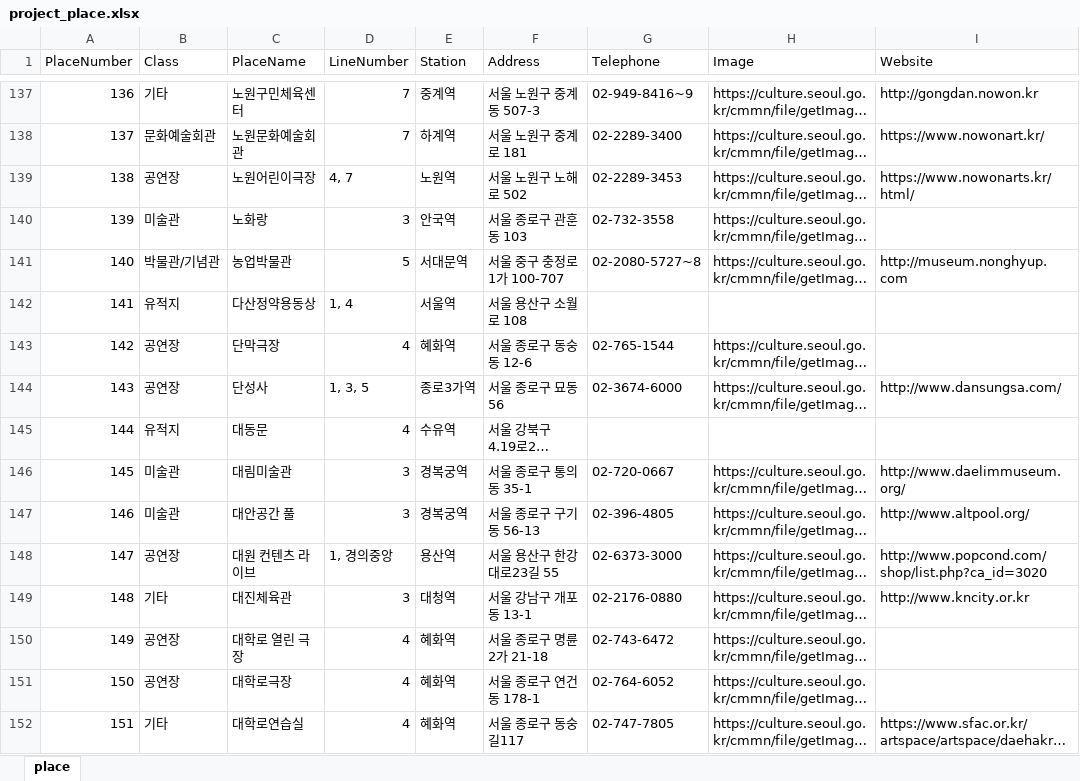
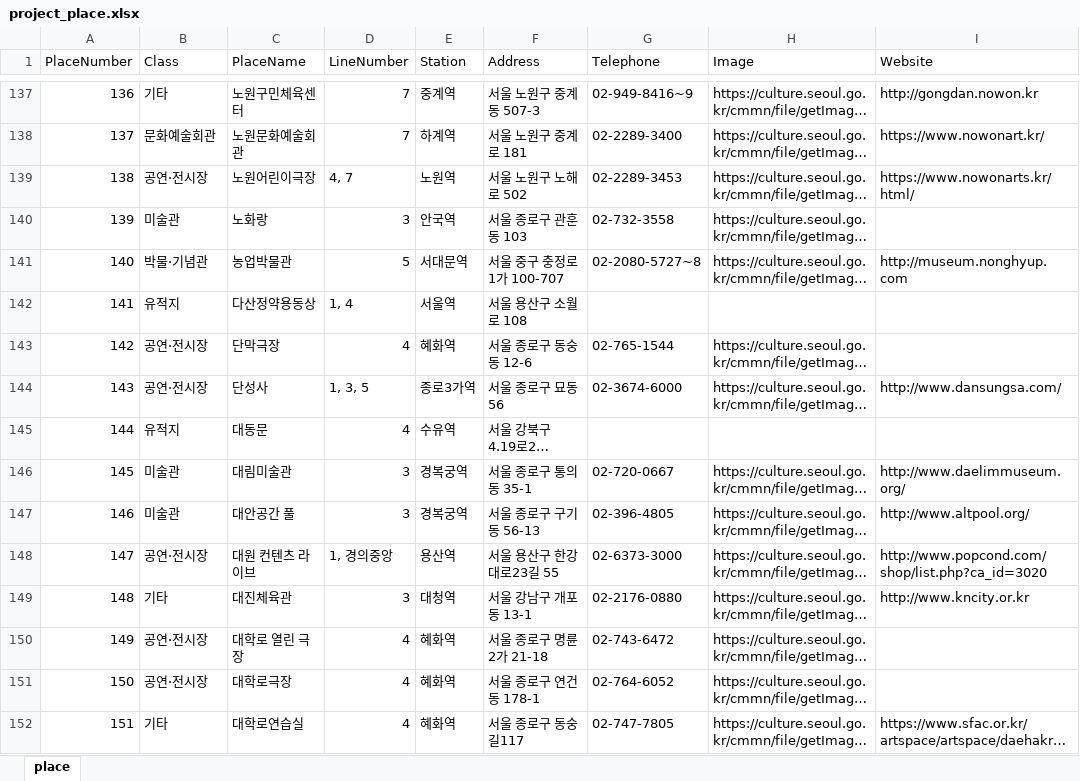
Before and after one commit to power080900/BigData, an Excel workbook: project/Data/project_place.xlsx, sheet place, drawn as a sheet; only a part is shown, gaps mark what is left out; long unchanged cells end in …; values as stored, in another font and other column widths than the file's, no borders; the diff covers the shown part only; the diff names each change by its address in the sheet, - before the commit and + after, or states it on an @@ line.

```diff
--- a/project/Data/project_place.xlsx (sheet place)
+++ b/project/Data/project_place.xlsx (sheet place)
-B139 (Class): 공연장
+B139 (Class): 공연·전시장
-B141 (Class): 박물관/기념관
+B141 (Class): 박물·기념관
-B143:B144 (Class): 공연장
+B143:B144 (Class): 공연·전시장
-B148 (Class): 공연장
+B148 (Class): 공연·전시장
-B150:B151 (Class): 공연장
+B150:B151 (Class): 공연·전시장
```
Also changed, not shown: 247 edited cells elsewhere in this sheet, project/Data/project_program.xlsx, 4 other files.
